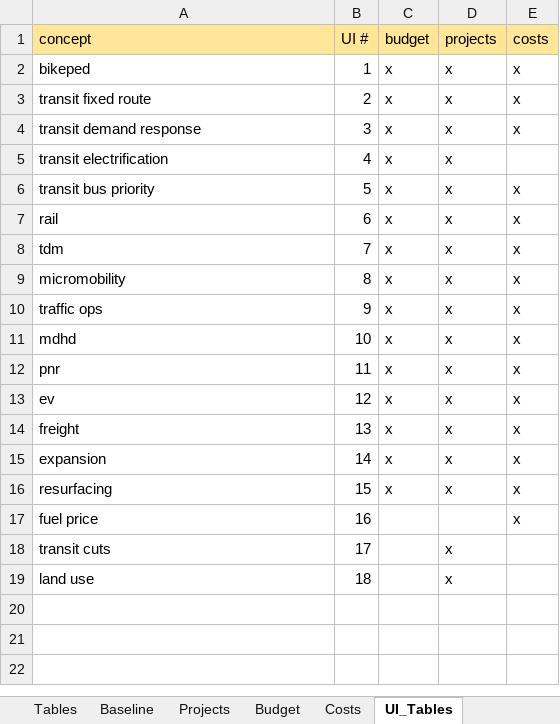
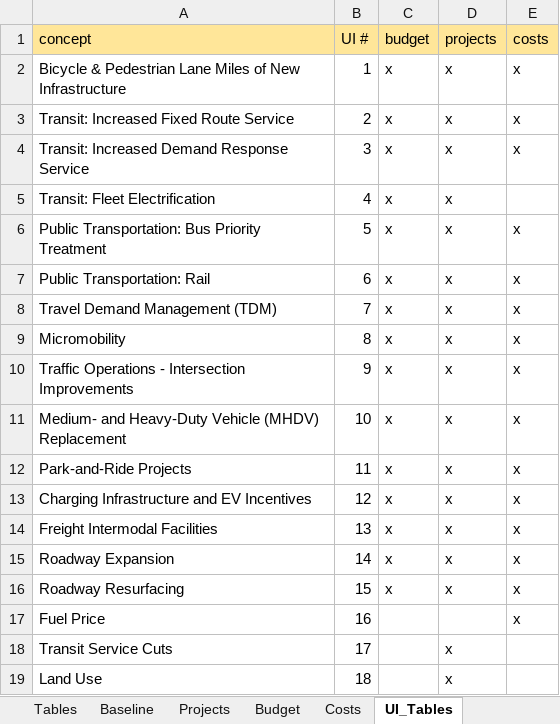
Before and after one commit to camsys/TEACART, an Excel workbook: data/2.User_Inputs.xlsx, sheet UI_Tables, drawn as a sheet; values as stored, in another font and other column widths than the file's, no borders; the diff names each change by its address in the sheet, - before the commit and + after, or states it on an @@ line.

Commit message:
reordered projects, costs, budget to match and text edits for consistency

```diff
--- a/data/2.User_Inputs.xlsx (sheet UI_Tables)
+++ b/data/2.User_Inputs.xlsx (sheet UI_Tables)
-A2 (concept): bikeped
+A2 (concept): Bicycle & Pedestrian Lane Miles of New Infrastructure
-A3 (concept): transit fixed route
+A3 (concept): Transit: Increased Fixed Route Service
-A4 (concept): transit demand response
+A4 (concept): Transit: Increased Demand Response Service
-A5 (concept): transit electrification
+A5 (concept): Transit: Fleet Electrification
-A6 (concept): transit bus priority
+A6 (concept): Public Transportation: Bus Priority Treatment
-A7 (concept): rail
+A7 (concept): Public Transportation: Rail
-A8 (concept): tdm
+A8 (concept): Travel Demand Management (TDM)
-A9 (concept): micromobility
+A9 (concept): Micromobility
-A10 (concept): traffic ops
+A10 (concept): Traffic Operations - Intersection Improvements
-A11 (concept): mdhd
+A11 (concept): Medium- and Heavy-Duty Vehicle (MHDV) Replacement
-A12 (concept): pnr
+A12 (concept): Park-and-Ride Projects
-A13 (concept): ev
+A13 (concept): Charging Infrastructure and EV Incentives
-A14 (concept): freight
+A14 (concept): Freight Intermodal Facilities
-A15 (concept): expansion
+A15 (concept): Roadway Expansion
-A16 (concept): resurfacing
+A16 (concept): Roadway Resurfacing
-A17 (concept): fuel price
+A17 (concept): Fuel Price
-A18 (concept): transit cuts
+A18 (concept): Transit Service Cuts
-A19 (concept): land use
+A19 (concept): Land Use
```
Also changed, not shown: 1 other file.
